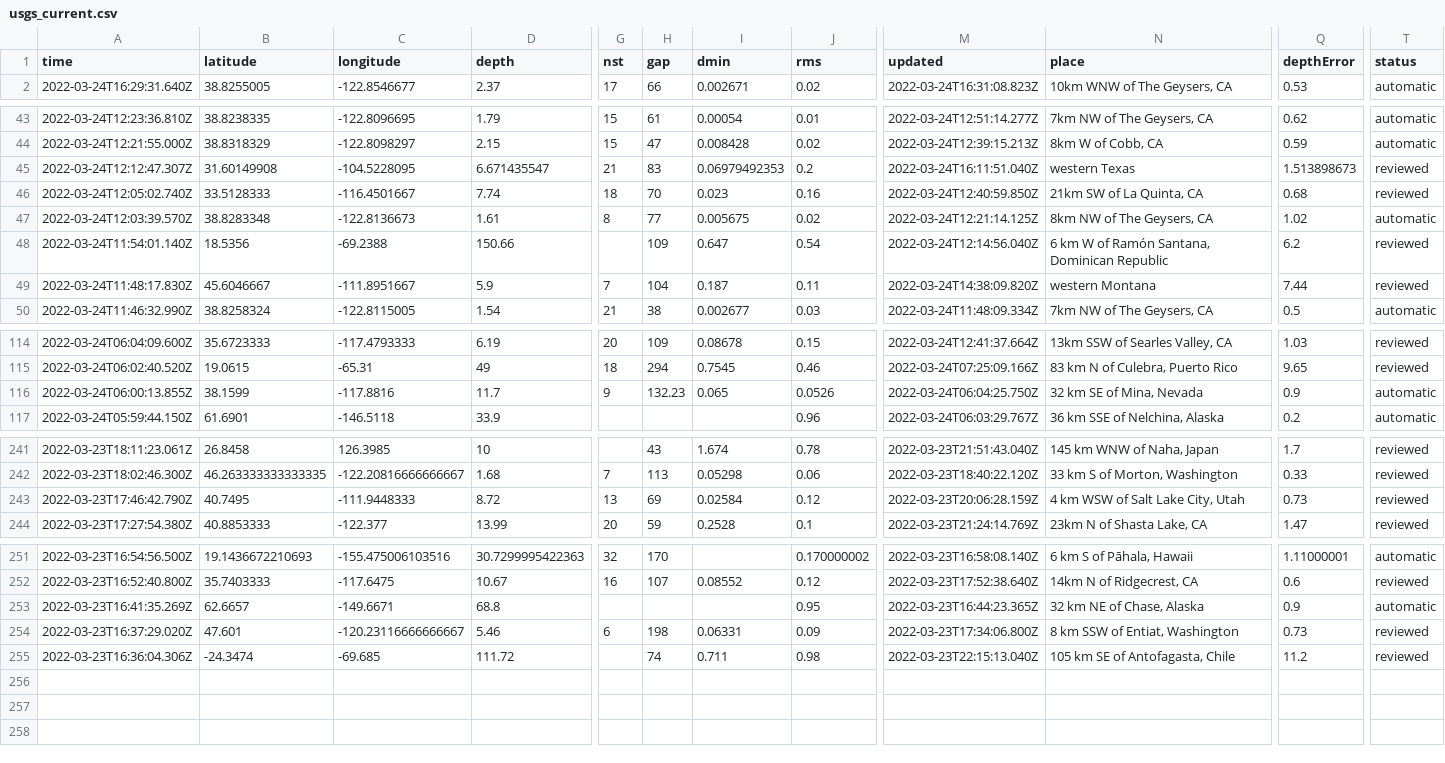
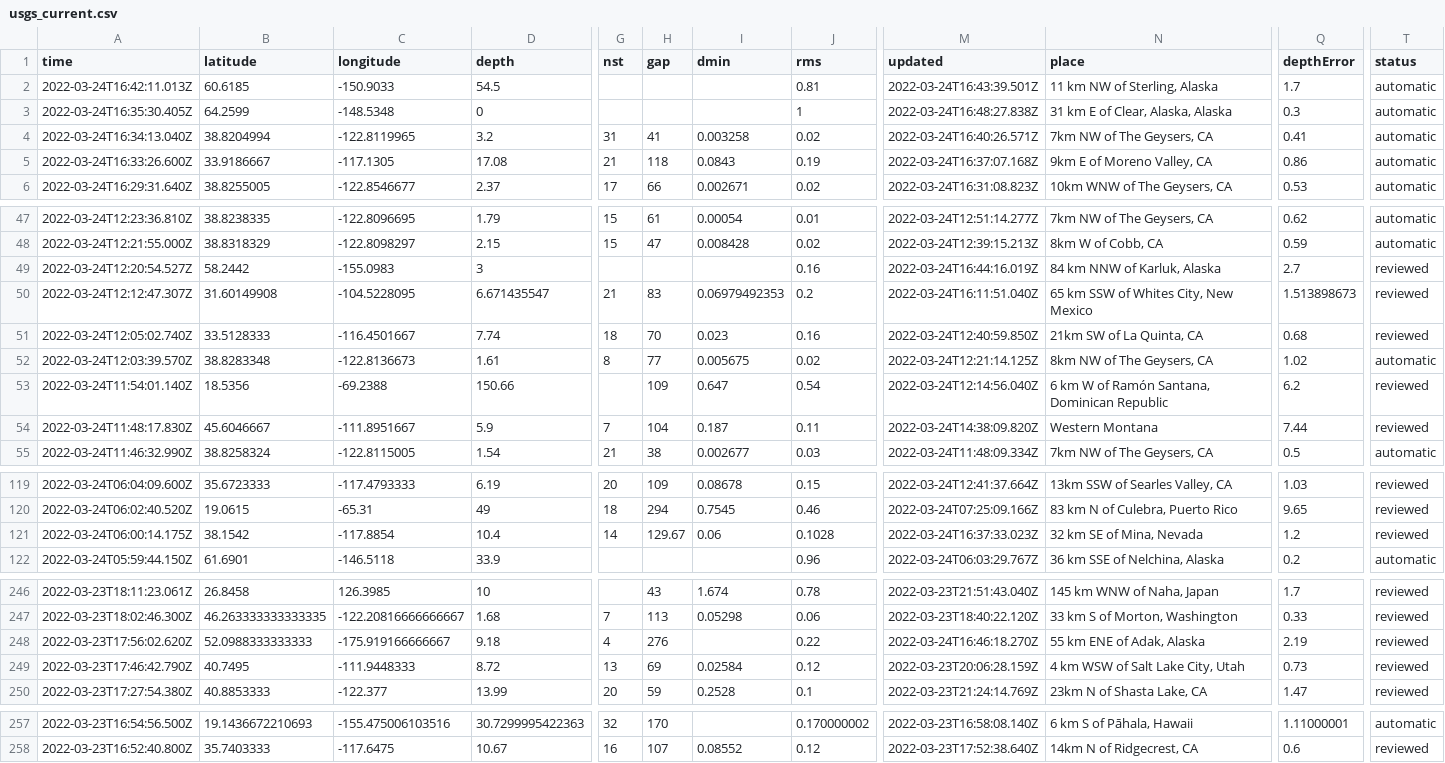
Before and after one commit to pbock/nicar22-github-actions, a CSV file: usgs_current.csv, drawn as a sheet; only a part is shown, gaps mark what is left out; removed rows and columns are numbered as before the commit, all else as after; rows hold the shown columns only; the diff covers the shown part only; the diff names each change by its address in the sheet, - before the commit and + after, or states it on an @@ line.

```diff
--- a/usgs_current.csv
+++ b/usgs_current.csv
+row 2: 2022-03-24T16:42:11.013Z | 60.6185 | -150.9033 | 54.5 |  |  |  | 0.81 | 2022-03-24T16:43:39.501Z | 11 km NW of Sterling, Alaska | 1.7 | automatic
+row 3: 2022-03-24T16:35:30.405Z | 64.2599 | -148.5348 | 0 |  |  |  | 1 | 2022-03-24T16:48:27.838Z | 31 km E of Clear, Alaska, Alaska | 0.3 | automatic
+row 4: 2022-03-24T16:34:13.040Z | 38.8204994 | -122.8119965 | 3.2 | 31 | 41 | 0.003258 | 0.02 | 2022-03-24T16:40:26.571Z | 7km NW of The Geysers, CA | 0.41 | automatic
+row 5: 2022-03-24T16:33:26.600Z | 33.9186667 | -117.1305 | 17.08 | 21 | 118 | 0.0843 | 0.19 | 2022-03-24T16:37:07.168Z | 9km E of Moreno Valley, CA | 0.86 | automatic
+row 49: 2022-03-24T12:20:54.527Z | 58.2442 | -155.0983 | 3 |  |  |  | 0.16 | 2022-03-24T16:44:16.019Z | 84 km NNW of Karluk, Alaska | 2.7 | reviewed
-N50 (place): western Texas
+N50 (place): 65 km SSW of Whites City, New Mexico
-N54 (place): western Montana
+N54 (place): Western Montana
-A121 (time): 2022-03-24T06:00:13.855Z
+A121 (time): 2022-03-24T06:00:14.175Z
-B121 (latitude): 38.1599
+B121 (latitude): 38.1542
-C121 (longitude): -117.8816
+C121 (longitude): -117.8854
-D121 (depth): 11.7
+D121 (depth): 10.4
-G121 (nst): 9
+G121 (nst): 14
-H121 (gap): 132.23
+H121 (gap): 129.67
-I121 (dmin): 0.065
+I121 (dmin): 0.06
-J121 (rms): 0.0526
+J121 (rms): 0.1028
-M121 (updated): 2022-03-24T06:04:25.750Z
+M121 (updated): 2022-03-24T16:37:33.023Z
-Q121 (depthError): 0.9
+Q121 (depthError): 1.2
-T121 (status): automatic
+T121 (status): reviewed
+row 248: 2022-03-23T17:56:02.620Z | 52.0988333333333 | -175.919166666667 | 9.18 | 4 | 276 |  | 0.22 | 2022-03-24T16:46:18.270Z | 55 km ENE of Adak, Alaska | 2.19 | reviewed
-row 253: 2022-03-23T16:41:35.269Z | 62.6657 | -149.6671 | 68.8 |  |  |  | 0.95 | 2022-03-23T16:44:23.365Z | 32 km NE of Chase, Alaska | 0.9 | automatic
-row 254: 2022-03-23T16:37:29.020Z | 47.601 | -120.23116666666667 | 5.46 | 6 | 198 | 0.06331 | 0.09 | 2022-03-23T17:34:06.800Z | 8 km SSW of Entiat, Washington | 0.73 | reviewed
-row 255: 2022-03-23T16:36:04.306Z | -24.3474 | -69.685 | 111.72 |  | 74 | 0.711 | 0.98 | 2022-03-23T22:15:13.040Z | 105 km SE of Antofagasta, Chile | 11.2 | reviewed
```
Also changed, not shown: 6 edited cells elsewhere in this file, usgs_main.csv.
